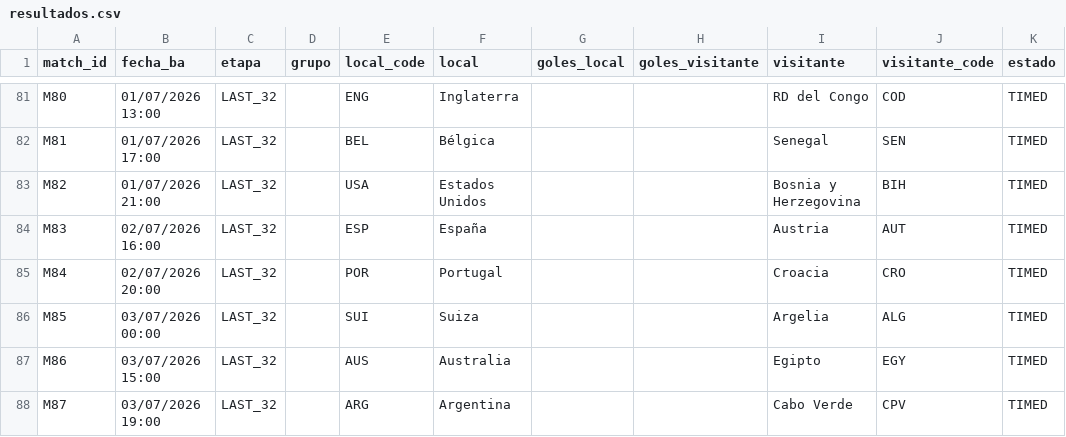
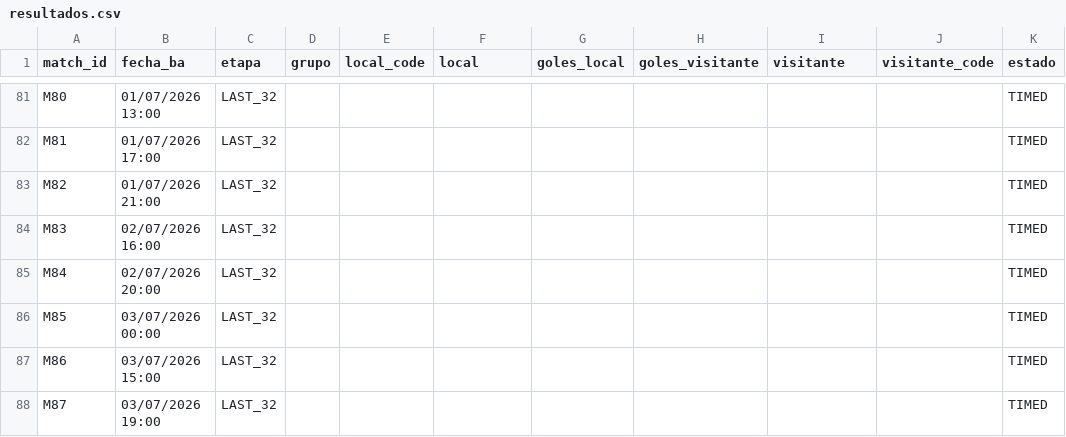
Before and after one commit to allerand/mundial-resultados, a CSV file: data/resultados.csv, drawn as a sheet; only a part is shown, gaps mark what is left out; the diff covers the shown part only; the diff names each change by its address in the sheet, - before the commit and + after, or states it on an @@ line.

```diff
--- a/data/resultados.csv
+++ b/data/resultados.csv
-E81 (local_code): ENG
+E81 (local_code): (empty)
-F81 (local): Inglaterra
+F81 (local): (empty)
-I81 (visitante): RD del Congo
+I81 (visitante): (empty)
-J81 (visitante_code): COD
+J81 (visitante_code): (empty)
-E82 (local_code): BEL
+E82 (local_code): (empty)
-F82 (local): Bélgica
+F82 (local): (empty)
-I82 (visitante): Senegal
+I82 (visitante): (empty)
-J82 (visitante_code): SEN
+J82 (visitante_code): (empty)
-E83 (local_code): USA
+E83 (local_code): (empty)
-F83 (local): Estados Unidos
+F83 (local): (empty)
-I83 (visitante): Bosnia y Herzegovina
+I83 (visitante): (empty)
-J83 (visitante_code): BIH
+J83 (visitante_code): (empty)
-E84 (local_code): ESP
+E84 (local_code): (empty)
-F84 (local): España
+F84 (local): (empty)
-I84 (visitante): Austria
+I84 (visitante): (empty)
-J84 (visitante_code): AUT
+J84 (visitante_code): (empty)
-E85 (local_code): POR
+E85 (local_code): (empty)
-F85 (local): Portugal
+F85 (local): (empty)
-I85 (visitante): Croacia
+I85 (visitante): (empty)
-J85 (visitante_code): CRO
+J85 (visitante_code): (empty)
-E86 (local_code): SUI
+E86 (local_code): (empty)
-F86 (local): Suiza
+F86 (local): (empty)
-I86 (visitante): Argelia
+I86 (visitante): (empty)
-J86 (visitante_code): ALG
+J86 (visitante_code): (empty)
-E87 (local_code): AUS
+E87 (local_code): (empty)
-F87 (local): Australia
+F87 (local): (empty)
-I87 (visitante): Egipto
+I87 (visitante): (empty)
-J87 (visitante_code): EGY
+J87 (visitante_code): (empty)
-E88 (local_code): ARG
+E88 (local_code): (empty)
-F88 (local): Argentina
+F88 (local): (empty)
-I88 (visitante): Cabo Verde
+I88 (visitante): (empty)
-J88 (visitante_code): CPV
+J88 (visitante_code): (empty)
```
Also changed, not shown: 33 edited cells elsewhere in this file, 2 other files.
